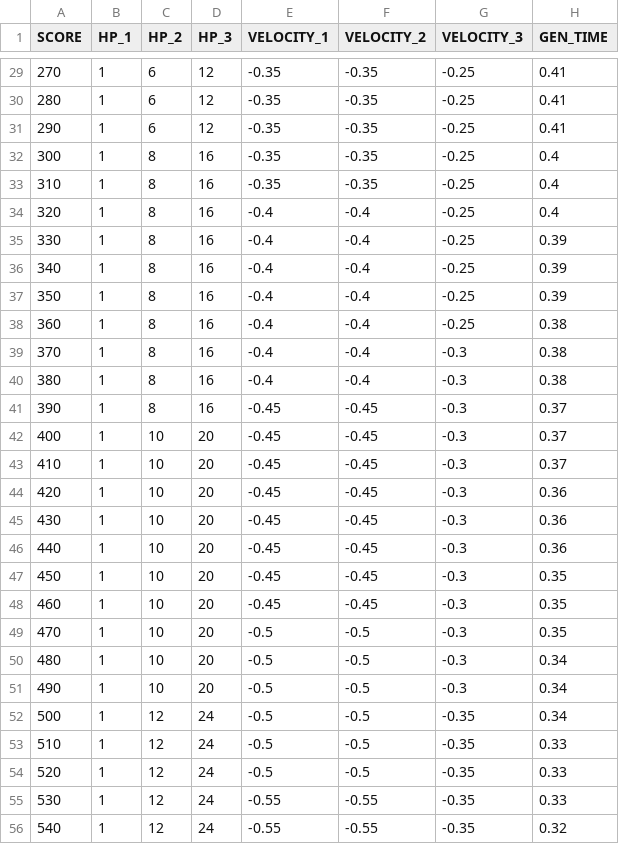
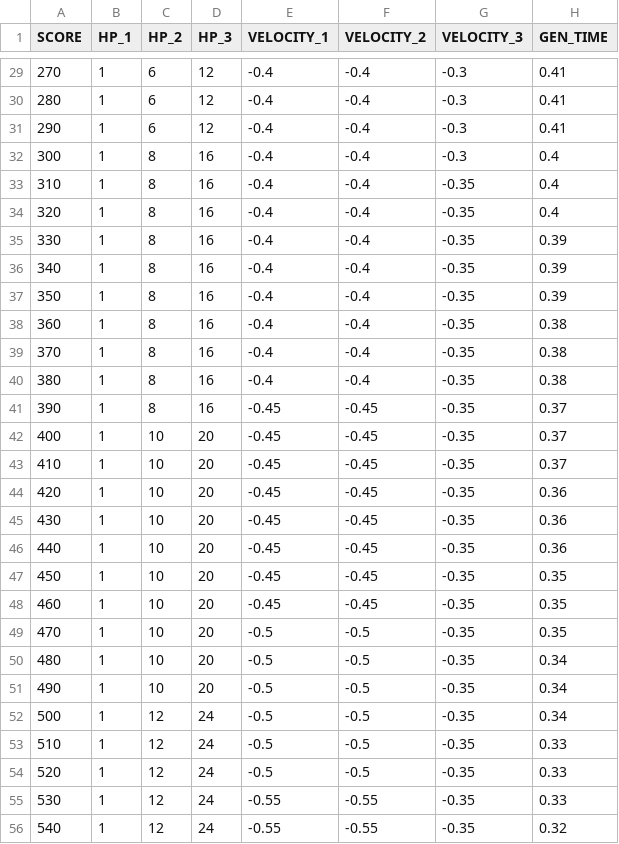
Before and after one commit to jundat/1pqowieuryt, a CSV file: trunk/Resources/level.csv, drawn as a sheet; only a part is shown, gaps mark what is left out; the diff covers the shown part only.

```diff
--- a/trunk/Resources/level.csv
+++ b/trunk/Resources/level.csv
@@ -29,24 +29,24 @@ SCORE,HP_1,HP_2,HP_3,VELOCITY_1,VELOCITY_2,VELOCITY_3,GEN_TIME
-270,1,6,12,-0.35,-0.35,-0.25,0.41
-280,1,6,12,-0.35,-0.35,-0.25,0.41
-290,1,6,12,-0.35,-0.35,-0.25,0.41
-300,1,8,16,-0.35,-0.35,-0.25,0.4
-310,1,8,16,-0.35,-0.35,-0.25,0.4
-320,1,8,16,-0.4,-0.4,-0.25,0.4
-330,1,8,16,-0.4,-0.4,-0.25,0.39
-340,1,8,16,-0.4,-0.4,-0.25,0.39
-350,1,8,16,-0.4,-0.4,-0.25,0.39
-360,1,8,16,-0.4,-0.4,-0.25,0.38
-370,1,8,16,-0.4,-0.4,-0.3,0.38
-380,1,8,16,-0.4,-0.4,-0.3,0.38
-390,1,8,16,-0.45,-0.45,-0.3,0.37
-400,1,10,20,-0.45,-0.45,-0.3,0.37
-410,1,10,20,-0.45,-0.45,-0.3,0.37
-420,1,10,20,-0.45,-0.45,-0.3,0.36
-430,1,10,20,-0.45,-0.45,-0.3,0.36
-440,1,10,20,-0.45,-0.45,-0.3,0.36
-450,1,10,20,-0.45,-0.45,-0.3,0.35
-460,1,10,20,-0.45,-0.45,-0.3,0.35
-470,1,10,20,-0.5,-0.5,-0.3,0.35
-480,1,10,20,-0.5,-0.5,-0.3,0.34
-490,1,10,20,-0.5,-0.5,-0.3,0.34
+270,1,6,12,-0.4,-0.4,-0.3,0.41
+280,1,6,12,-0.4,-0.4,-0.3,0.41
+290,1,6,12,-0.4,-0.4,-0.3,0.41
+300,1,8,16,-0.4,-0.4,-0.3,0.4
+310,1,8,16,-0.4,-0.4,-0.35,0.4
+320,1,8,16,-0.4,-0.4,-0.35,0.4
+330,1,8,16,-0.4,-0.4,-0.35,0.39
+340,1,8,16,-0.4,-0.4,-0.35,0.39
+350,1,8,16,-0.4,-0.4,-0.35,0.39
+360,1,8,16,-0.4,-0.4,-0.35,0.38
+370,1,8,16,-0.4,-0.4,-0.35,0.38
+380,1,8,16,-0.4,-0.4,-0.35,0.38
+390,1,8,16,-0.45,-0.45,-0.35,0.37
+400,1,10,20,-0.45,-0.45,-0.35,0.37
+410,1,10,20,-0.45,-0.45,-0.35,0.37
+420,1,10,20,-0.45,-0.45,-0.35,0.36
+430,1,10,20,-0.45,-0.45,-0.35,0.36
+440,1,10,20,-0.45,-0.45,-0.35,0.36
+450,1,10,20,-0.45,-0.45,-0.35,0.35
+460,1,10,20,-0.45,-0.45,-0.35,0.35
+470,1,10,20,-0.5,-0.5,-0.35,0.35
+480,1,10,20,-0.5,-0.5,-0.35,0.34
+490,1,10,20,-0.5,-0.5,-0.35,0.34
 500,1,12,24,-0.5,-0.5,-0.35,0.34
```
Also changed, not shown: 88 edited cells elsewhere in this file, 1 other file.
